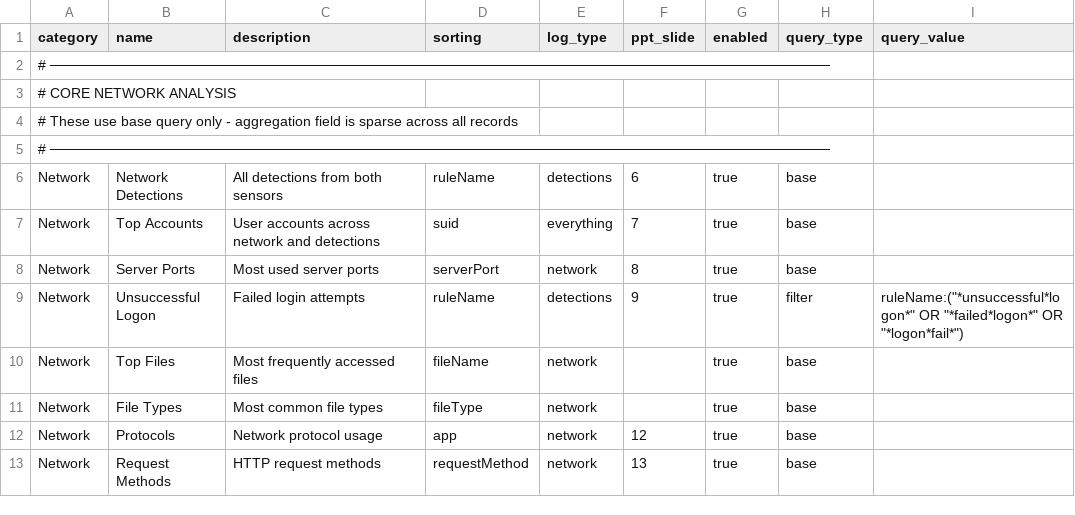
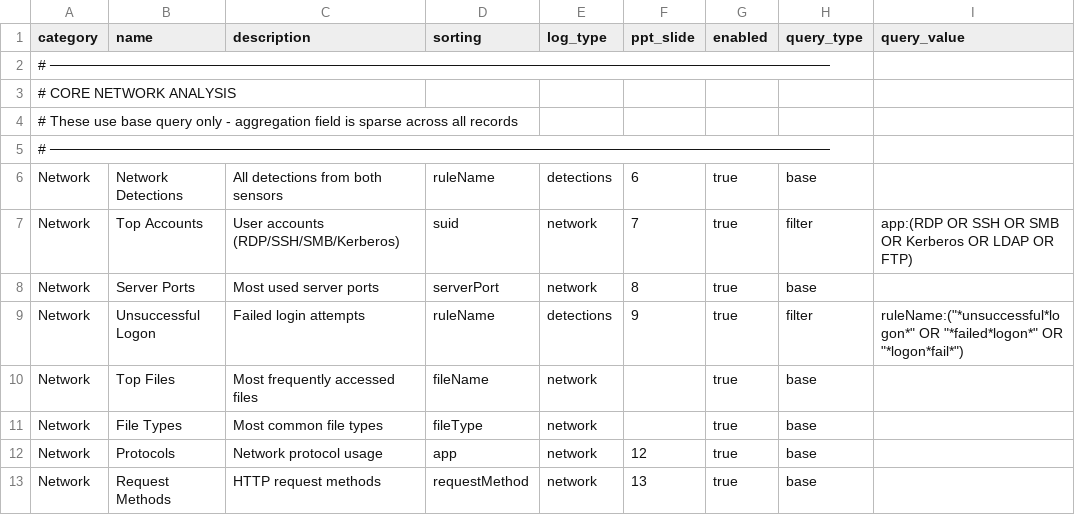
Before and after one commit to Angelmountain/tmas-ai-scanner, a CSV file: templates/searches.csv, drawn as a sheet; only a part is shown.

```diff
--- a/templates/searches.csv
+++ b/templates/searches.csv
@@ -6,3 +6,3 @@ category,name,description,sorting,log_type,ppt_slide,enabled,query_type,query_va
 Network,Network Detections,All detections from both sensors,ruleName,detections,6,true,base,
-Network,Top Accounts,User accounts across network and detections,suid,everything,7,true,base,
+Network,Top Accounts,User accounts (RDP/SSH/SMB/Kerberos),suid,network,7,true,filter,app:(RDP OR SSH OR SMB OR Kerberos OR LDAP OR FTP)
 Network,Server Ports,Most used server ports,serverPort,network,8,true,base,
```
Also changed, not shown: 1 other file.
